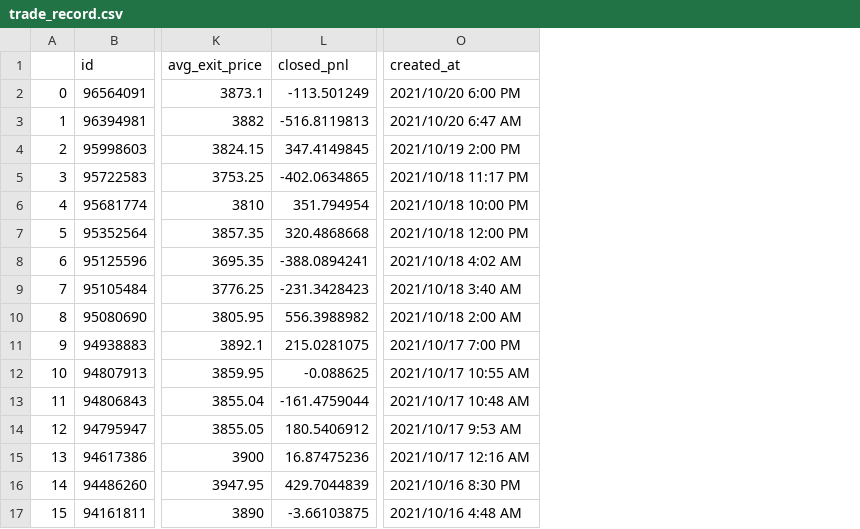
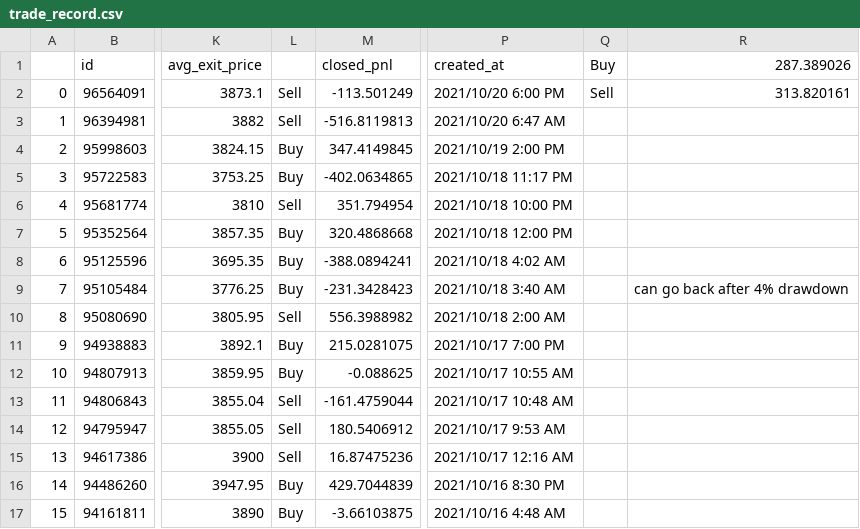
Before and after one commit to webclinic017/trading-program, a CSV file: trade_record.csv, drawn as a sheet; only a part is shown, gaps mark what is left out; the diff names each change by its address in the sheet, - before the commit and + after, or states it on an @@ line.

```diff
--- a/trade_record.csv
+++ b/trade_record.csv
+column L, rows 2-17: Sell | Sell | Buy | Buy | Sell | Buy | Buy | Buy | Sell | Buy | Buy | Sell | Sell | Sell | Buy | Buy
+column Q (Buy), row 2: Sell
+column R (287.389026), rows 2-9: 313.820161 |  |  |  |  |  |  | can go back after 4% drawdown
```
Also changed, not shown: 4 other files.
